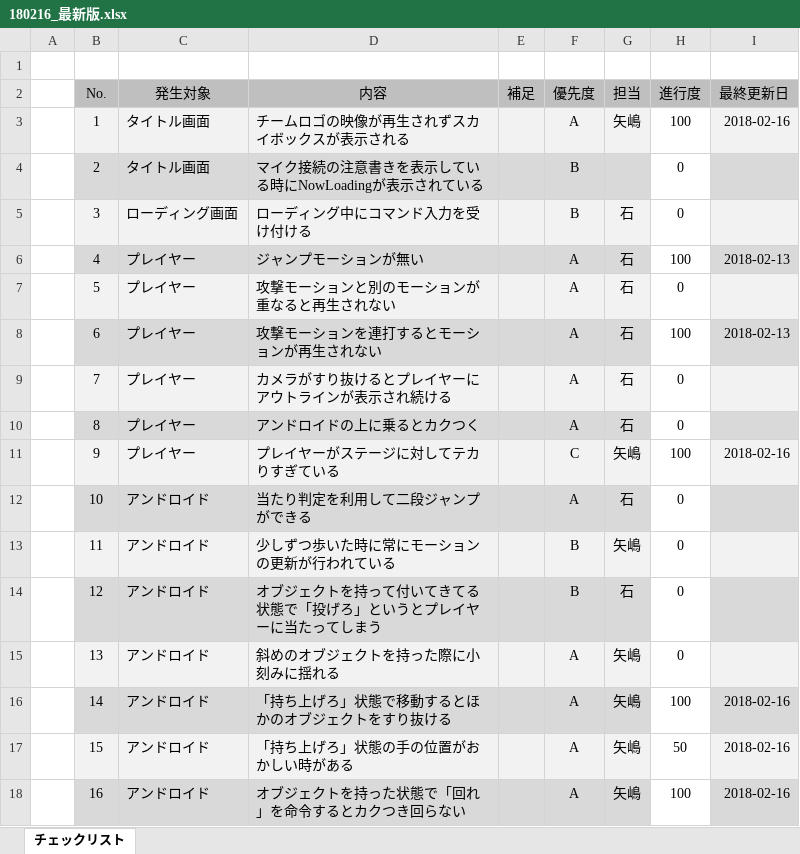
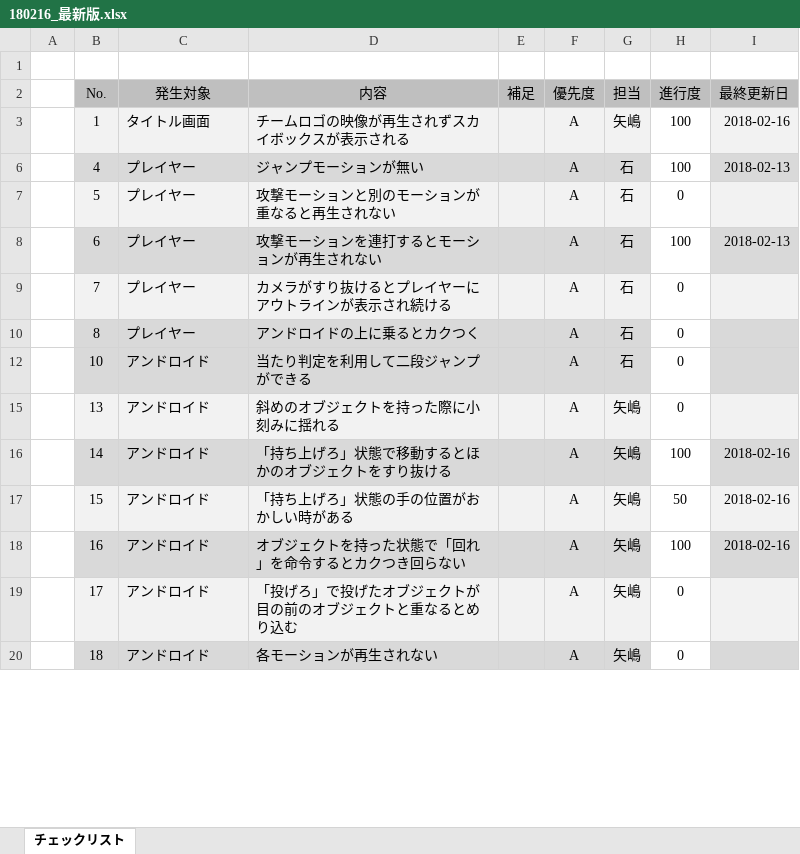
Before and after one commit to TomoyukiYajima/Team_03_Project_02, an Excel workbook: 180216_最新版.xlsx, sheet チェックリスト, drawn as a sheet; only a part is shown; the shorter side is filled out with more unchanged rows; values as stored, in another font and other column widths than the file's, no borders; conditional formats not drawn; the diff covers the shown part only; the diff names each change by its address in the sheet, - before the commit and + after, or states it on an @@ line.

Commit message:
バグリストの更新・アンドロイドの攻撃時のS不具合の修正

```diff
--- a/180216_最新版.xlsx (sheet チェックリスト)
+++ b/180216_最新版.xlsx (sheet チェックリスト)
@@ row 4 hidden:  | 2 | タイトル画面 | マイク接続の注意書きを表示している時にNowLoadingが表示されている |  | B |  | 0 @@
@@ row 5 hidden:  | 3 | ローディング画面 | ローディング中にコマンド入力を受け付ける |  | B | 石 | 0 @@
@@ row 11 hidden:  | 9 | プレイヤー | プレイヤーがステージに対してテカりすぎている |  | C | 矢嶋 | 100 | 2018-02-16 @@
@@ row 13 hidden:  | 11 | アンドロイド | 少しずつ歩いた時に常にモーションの更新が行われている |  | B | 矢嶋 | 0 @@
@@ row 14 hidden:  | 12 | アンドロイド | オブジェクトを持って付いてきてる状態で「投げろ」というとプレイヤーに当たってしまう |  | B | 石 | 0 @@
```
Also changed, not shown: 3 removed rows, 56 hidden or unhidden rows and 3 edited cells elsewhere in this sheet, hidden cells, 6 other files.
